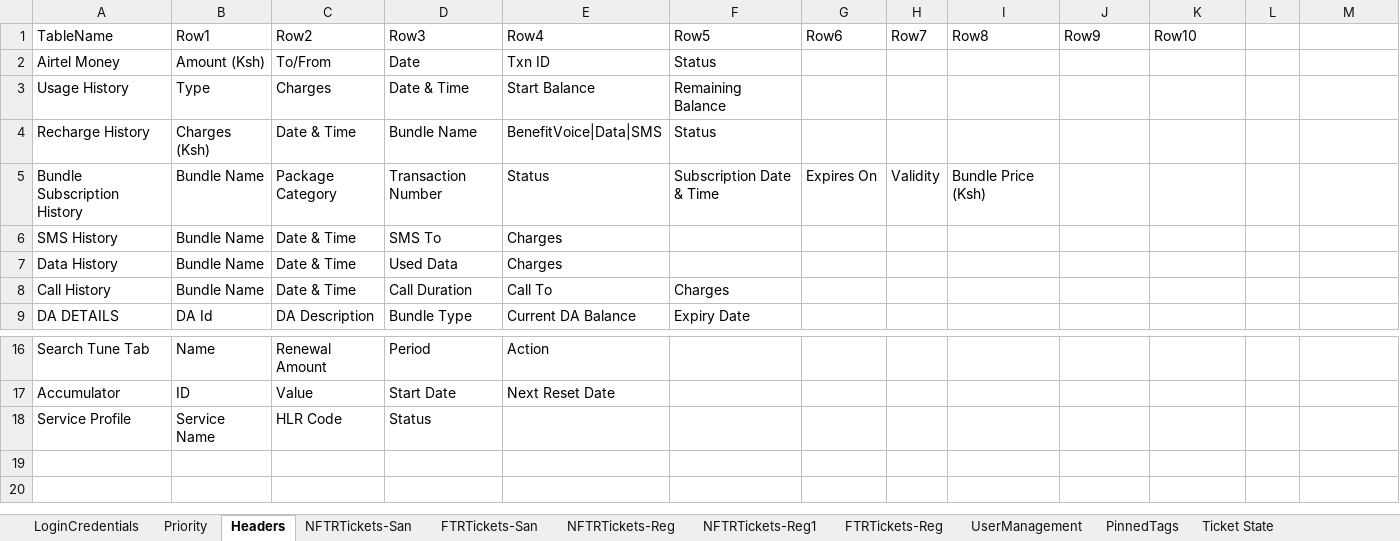
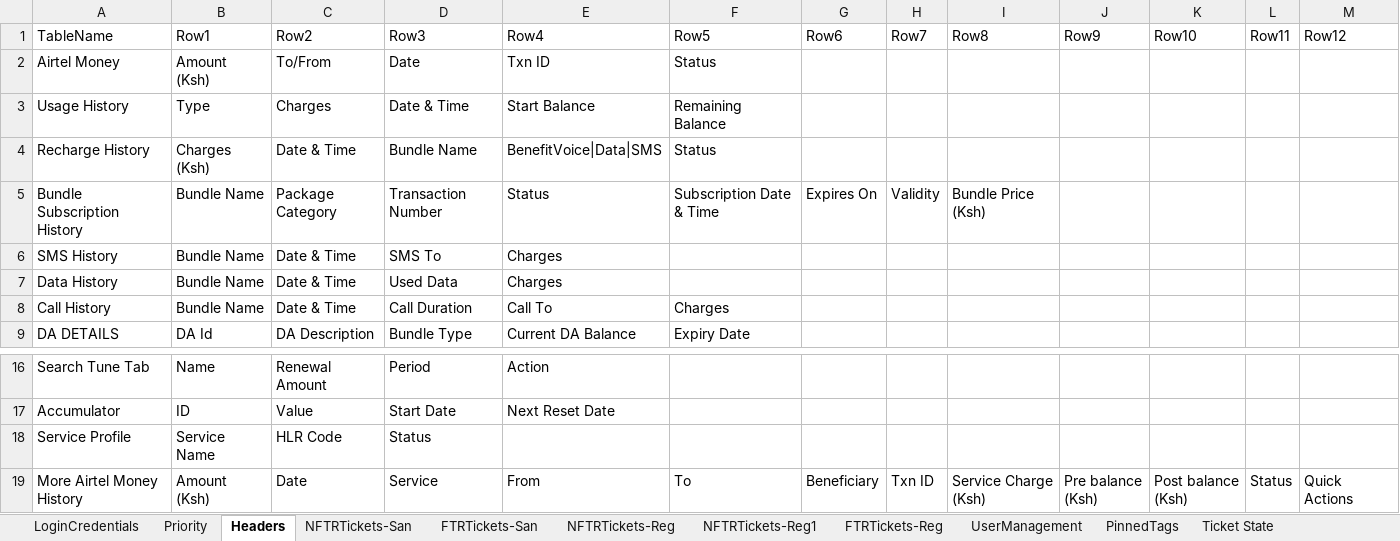
Before and after one commit to michaeadi/cs-portal-automation_selenium, an Excel workbook: Excels/KE.xlsx, sheet Headers, drawn as a sheet; only a part is shown, gaps mark what is left out; values as stored, in another font and other column widths than the file's, no borders; charts and pictures not drawn; ↵ is a line break in a cell; the diff names each change by its address in the sheet, - before the commit and + after, or states it on an @@ line.

Commit message:
Airtel Money Widget Menu Changes

```diff
--- a/Excels/KE.xlsx (sheet Headers)
+++ b/Excels/KE.xlsx (sheet Headers)
-L1: (empty)
+L1: Row11
-M1: (empty)
+M1: Row12
-B2 (Row1): Amount (Ksh)
+B2 (Row1): Amount ↵ (Ksh)
+row 19: More Airtel Money History | Amount ↵ (Ksh) | Date | Service | From | To | Beneficiary | Txn ID | Service Charge ↵ (Ksh) | Pre balance ↵ (Ksh) | Post balance ↵ (Ksh) | Status | Quick Actions
```
Also changed, not shown: sheet LoginCredentials, 18 other files.
